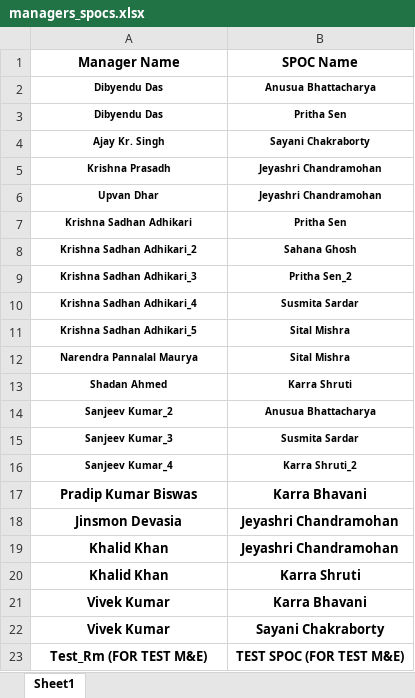
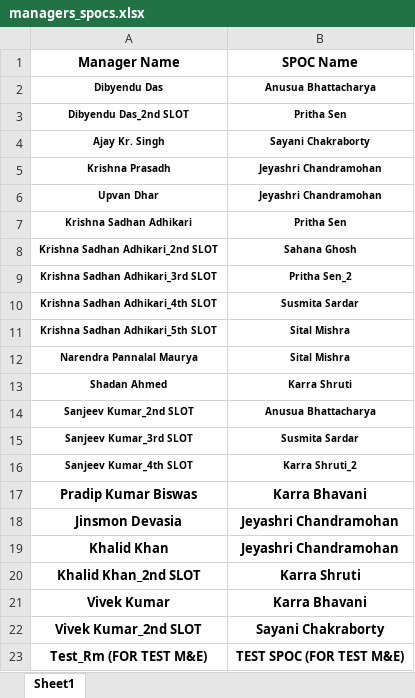
Before and after one commit to nibedanbhattacharjee97/slbook, an Excel workbook: managers_spocs.xlsx, sheet Sheet1, drawn as a sheet; values as stored, in another font and other column widths than the file's, no borders; the diff names each change by its address in the sheet, - before the commit and + after, or states it on an @@ line.

Commit message:
new

```diff
--- a/managers_spocs.xlsx (sheet Sheet1)
+++ b/managers_spocs.xlsx (sheet Sheet1)
-A3 (Manager Name): Dibyendu Das
+A3 (Manager Name): Dibyendu Das_2nd SLOT
-A8 (Manager Name): Krishna Sadhan Adhikari_2
+A8 (Manager Name): Krishna Sadhan Adhikari_2nd SLOT
-A9 (Manager Name): Krishna Sadhan Adhikari_3
+A9 (Manager Name): Krishna Sadhan Adhikari_3rd SLOT
-A10 (Manager Name): Krishna Sadhan Adhikari_4
+A10 (Manager Name): Krishna Sadhan Adhikari_4th SLOT
-A11 (Manager Name): Krishna Sadhan Adhikari_5
+A11 (Manager Name): Krishna Sadhan Adhikari_5th SLOT
-A14 (Manager Name): Sanjeev Kumar_2
+A14 (Manager Name): Sanjeev Kumar_2nd SLOT
-A15 (Manager Name): Sanjeev Kumar_3
+A15 (Manager Name): Sanjeev Kumar_3rd SLOT
-A16 (Manager Name): Sanjeev Kumar_4
+A16 (Manager Name): Sanjeev Kumar_4th SLOT
-A20 (Manager Name): Khalid Khan
+A20 (Manager Name): Khalid Khan_2nd SLOT
-A22 (Manager Name): Vivek Kumar
+A22 (Manager Name): Vivek Kumar_2nd SLOT
```
